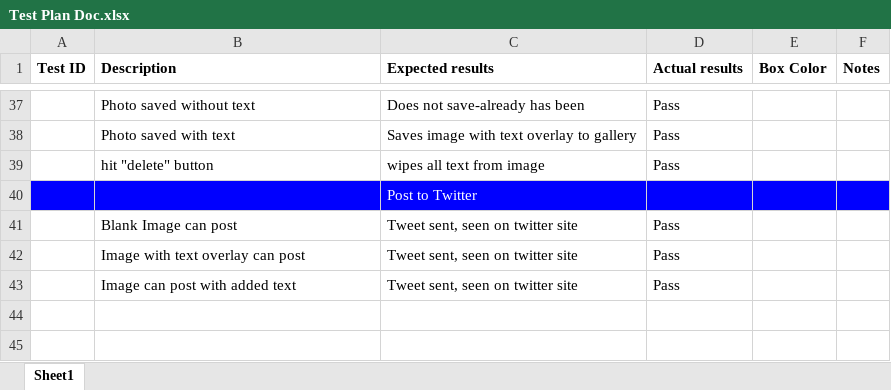
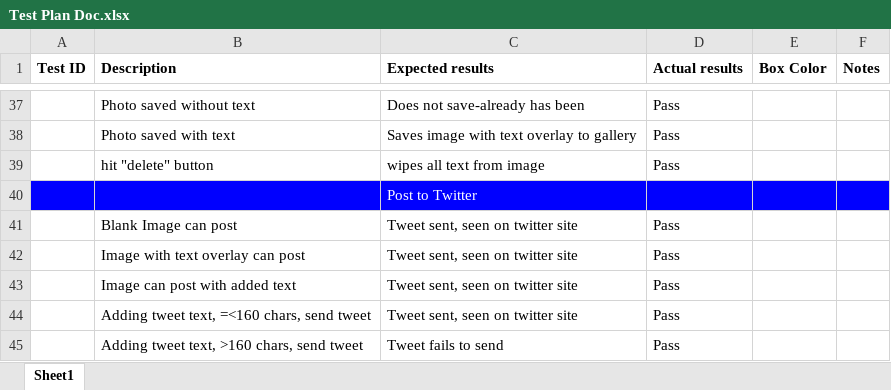
Before and after one commit to njb26/3093_Software_Engineering_2013, an Excel workbook: docs/Test Plan Doc.xlsx, sheet Sheet1, drawn as a sheet; only a part is shown, gaps mark what is left out; values as stored, in another font and other column widths than the file's, no borders; conditional formats not drawn; the diff names each change by its address in the sheet, - before the commit and + after, or states it on an @@ line.

```diff
--- a/docs/Test Plan Doc.xlsx (sheet Sheet1)
+++ b/docs/Test Plan Doc.xlsx (sheet Sheet1)
+row 44:  | Adding tweet text, =<160 chars, send tweet | Tweet sent, seen on twitter site | Pass
+row 45:  | Adding tweet text, >160 chars, send tweet | Tweet fails to send | Pass
```
Also changed, not shown: 1 other file.
